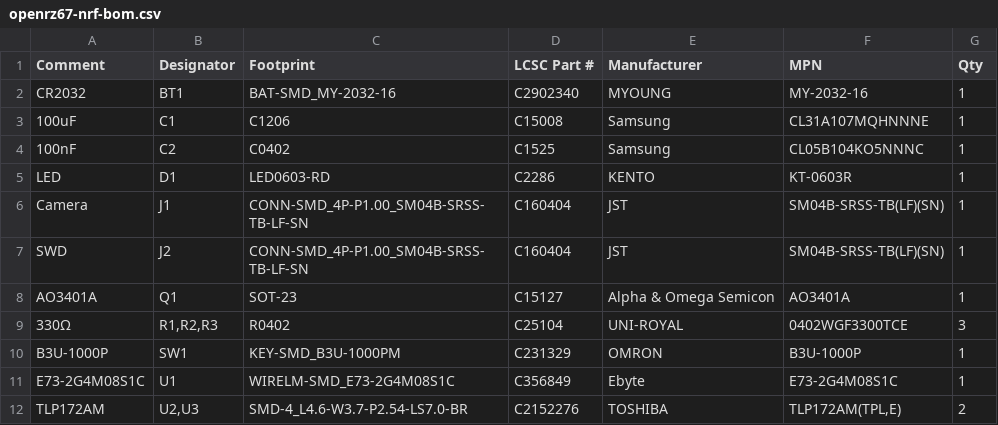
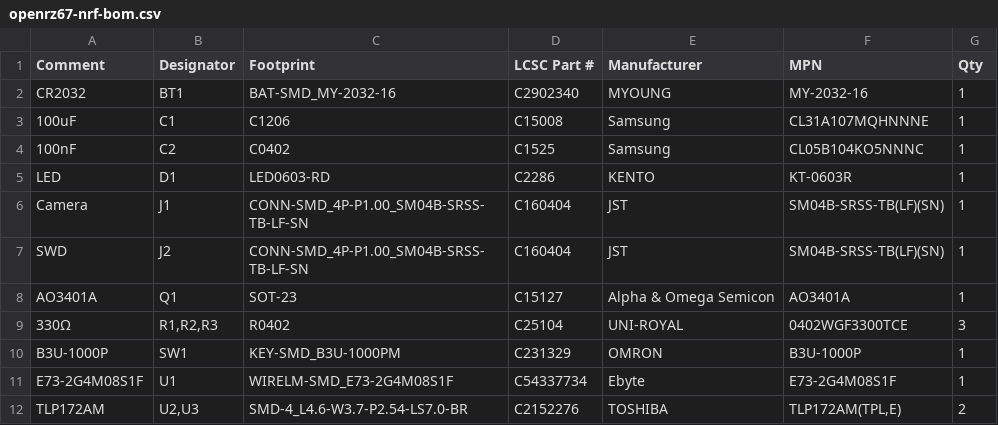
Before and after one commit to openrz67/openrz67-trigger, a CSV file: nrf52/kicad/out/openrz67-nrf-bom.csv, drawn as a sheet.

```diff
--- a/nrf52/kicad/out/openrz67-nrf-bom.csv
+++ b/nrf52/kicad/out/openrz67-nrf-bom.csv
@@ -10,3 +10,3 @@ AO3401A,Q1,SOT-23,C15127,Alpha & Omega Semicon,AO3401A,1
 B3U-1000P,SW1,KEY-SMD_B3U-1000PM,C231329,OMRON,B3U-1000P,1
-E73-2G4M08S1C,U1,WIRELM-SMD_E73-2G4M08S1C,C356849,Ebyte,E73-2G4M08S1C,1
+E73-2G4M08S1F,U1,WIRELM-SMD_E73-2G4M08S1F,C54337734,Ebyte,E73-2G4M08S1F,1
 TLP172AM,"U2,U3",SMD-4_L4.6-W3.7-P2.54-LS7.0-BR,C2152276,TOSHIBA,"TLP172AM(TPL,E)",2
```
Also changed, not shown: nrf52/kicad/out/openrz67-nrf-pos.csv, 35 other files.
